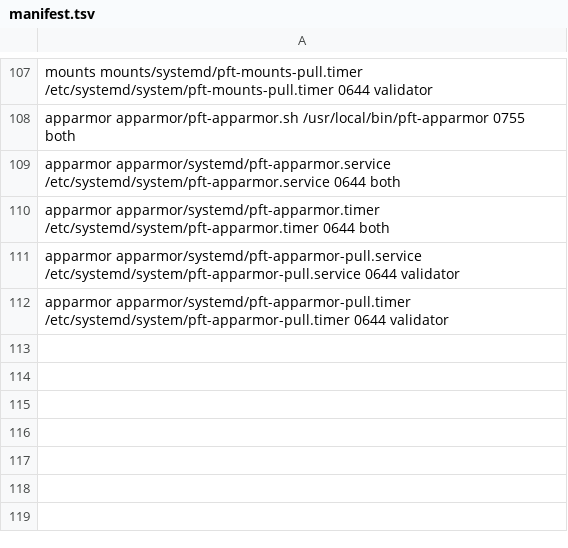
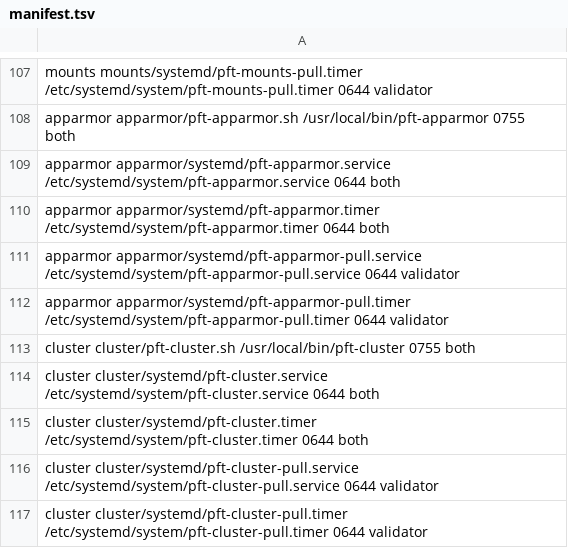
Before and after one commit to darkmatter-sudo/postfiat-validator-installer, a TSV file: fleet/manifest.tsv, drawn as a sheet; only a part is shown, gaps mark what is left out; the diff names each change by its address in the sheet, - before the commit and + after, or states it on an @@ line.

```diff
--- a/fleet/manifest.tsv
+++ b/fleet/manifest.tsv
+row 113: cluster cluster/pft-cluster.sh /usr/local/bin/pft-cluster 0755 both
+row 114: cluster cluster/systemd/pft-cluster.service /etc/systemd/system/pft-cluster.service 0644 both
+row 115: cluster cluster/systemd/pft-cluster.timer /etc/systemd/system/pft-cluster.timer 0644 both
+row 116: cluster cluster/systemd/pft-cluster-pull.service /etc/systemd/system/pft-cluster-pull.service 0644 validator
+row 117: cluster cluster/systemd/pft-cluster-pull.timer /etc/systemd/system/pft-cluster-pull.timer 0644 validator
```
Also changed, not shown: 1 other file.
